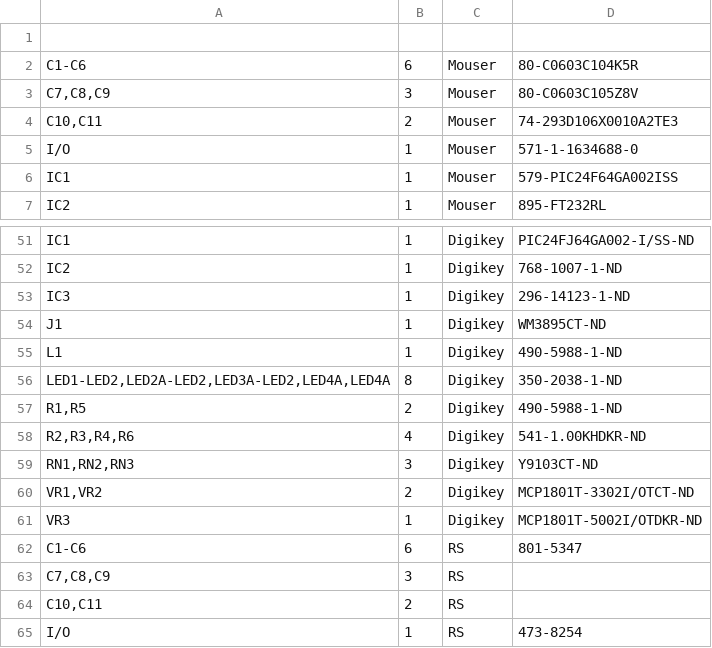
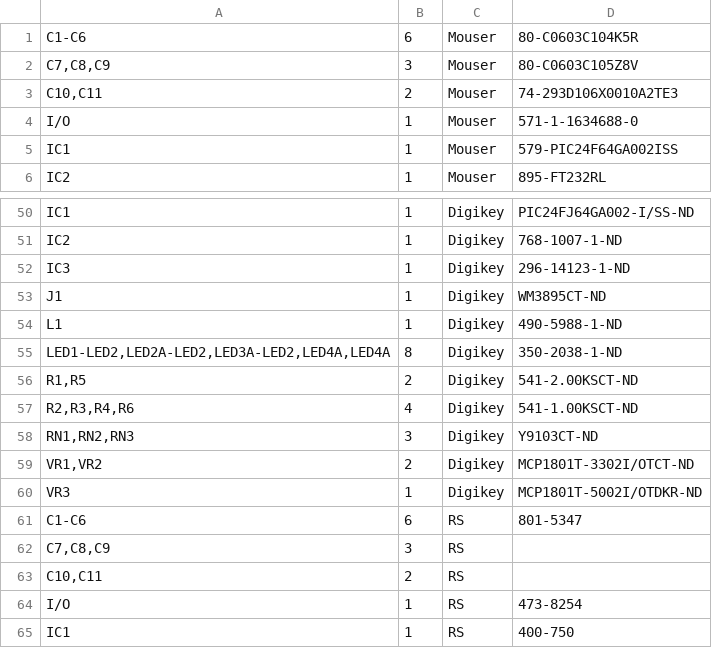
Before and after one commit to kitspace/1clickBOM, a TSV file: chrome/data/bus_pirate.tsv, drawn as a sheet; only a part is shown, gaps mark what is left out; the shorter side is filled out with more unchanged rows.

```diff
--- a/chrome/data/bus_pirate.tsv
+++ b/chrome/data/bus_pirate.tsv
@@ -1,2 +1 @@
-			
 C1-C6	6	Mouser	80-C0603C104K5R
@@ -56,4 +55,4 @@ L1	1	Digikey	490-5988-1-ND
 LED1-LED2,LED2A-LED2,LED3A-LED2,LED4A,LED4A	8	Digikey	350-2038-1-ND
-R1,R5	2	Digikey	490-5988-1-ND
-R2,R3,R4,R6	4	Digikey	541-1.00KHDKR-ND
+R1,R5	2	Digikey	541-2.00KSCT-ND
+R2,R3,R4,R6	4	Digikey	541-1.00KSCT-ND
 RN1,RN2,RN3	3	Digikey	Y9103CT-ND
```
Also changed, not shown: 2 other files.
